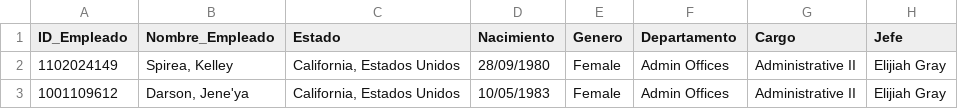
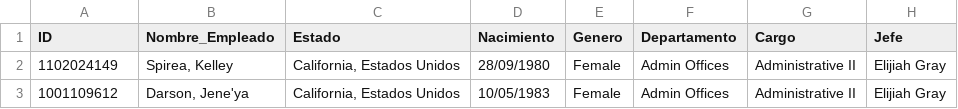
Before and after one commit to Gbarrantes25/Employee-Dashboard-PowerBI, a CSV file: Fuente de Datos/Empleados.csv, drawn as a sheet; only a part is shown.

Commit message:
Update Empleados.csv

```diff
--- a/Fuente de Datos/Empleados.csv
+++ b/Fuente de Datos/Empleados.csv
@@ -1,2 +1,2 @@
-ID_Empleado,Nombre_Empleado,Estado,Nacimiento,Genero,Departamento,Cargo,Jefe
+ID,Nombre_Empleado,Estado,Nacimiento,Genero,Departamento,Cargo,Jefe
 1102024149,"Spirea, Kelley","California, Estados Unidos",28/09/1980,Female,Admin Offices,Administrative II,Elijiah Gray
```
